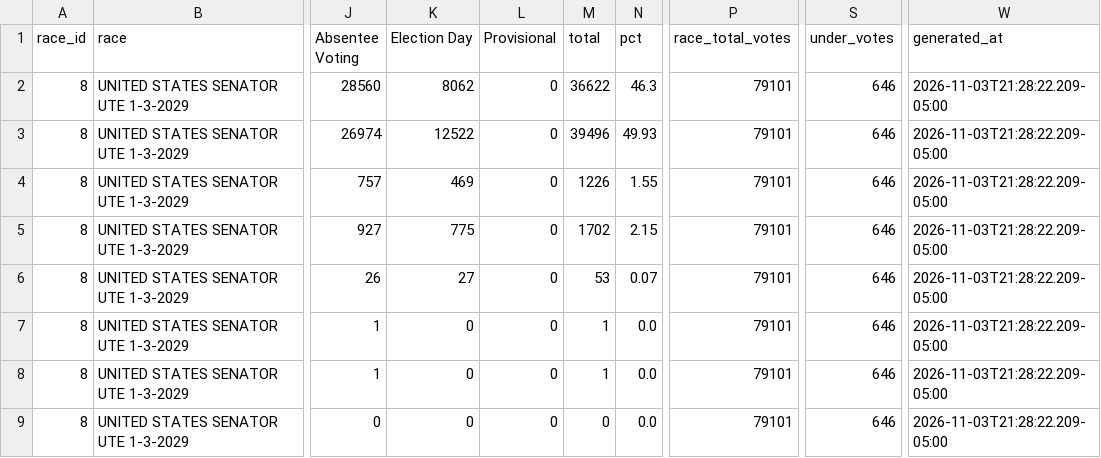
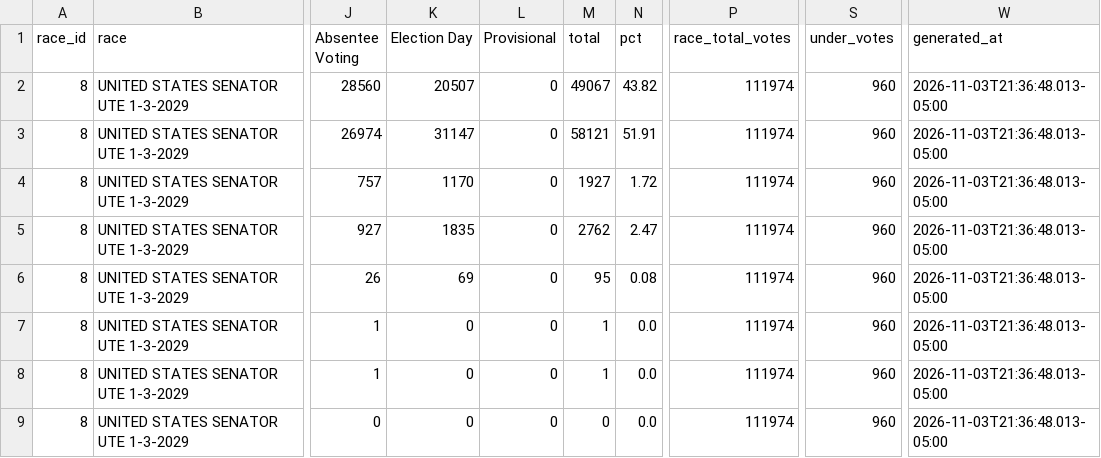
Before and after one commit to dscarvalone/scrapers2026, a CSV file: counties/butler/data/summary_wide.csv, drawn as a sheet; only a part is shown, gaps mark what is left out; the diff names each change by its address in the sheet, - before the commit and + after, or states it on an @@ line.

```diff
--- a/counties/butler/data/summary_wide.csv
+++ b/counties/butler/data/summary_wide.csv
-K2 (Election Day): 8062
+K2 (Election Day): 20507
-M2 (total): 36622
+M2 (total): 49067
-N2 (pct): 46.3
+N2 (pct): 43.82
-P2:P9 (race_total_votes): 79101
+P2:P9 (race_total_votes): 111974
-S2:S9 (under_votes): 646
+S2:S9 (under_votes): 960
-W2:W9 (generated_at): 2026-11-03T21:28:22.209-05:00
+W2:W9 (generated_at): 2026-11-03T21:36:48.013-05:00
-K3 (Election Day): 12522
+K3 (Election Day): 31147
-M3 (total): 39496
+M3 (total): 58121
-N3 (pct): 49.93
+N3 (pct): 51.91
-K4 (Election Day): 469
+K4 (Election Day): 1170
-M4 (total): 1226
+M4 (total): 1927
-N4 (pct): 1.55
+N4 (pct): 1.72
-K5 (Election Day): 775
+K5 (Election Day): 1835
-M5 (total): 1702
+M5 (total): 2762
-N5 (pct): 2.15
+N5 (pct): 2.47
-K6 (Election Day): 27
+K6 (Election Day): 69
-M6 (total): 53
+M6 (total): 95
-N6 (pct): 0.07
+N6 (pct): 0.08
```
Also changed, not shown: results/senate_by_timing.csv, results/senate_statewide_by_county.csv, 1 other file.
